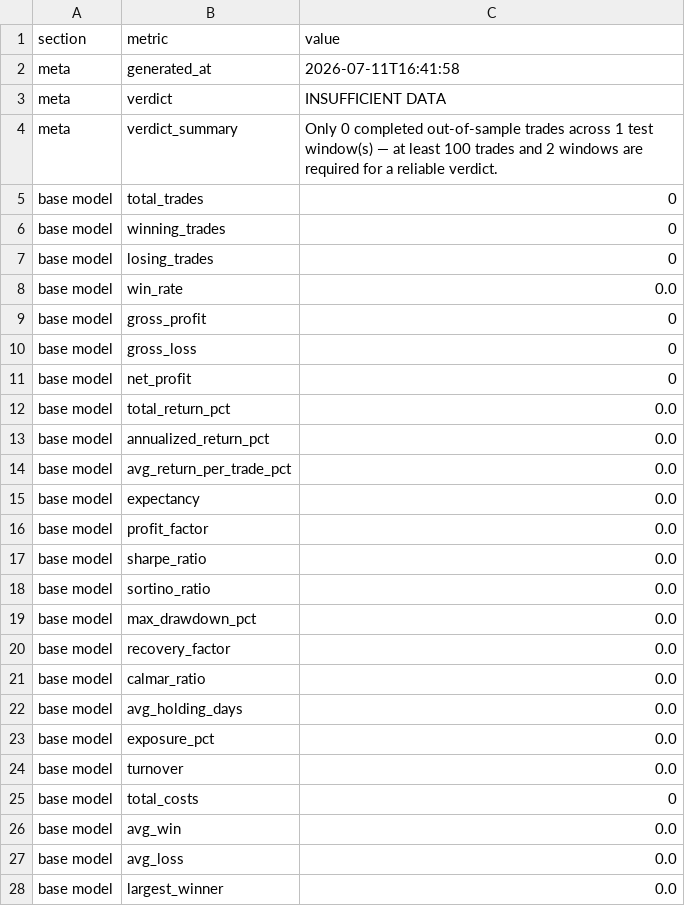
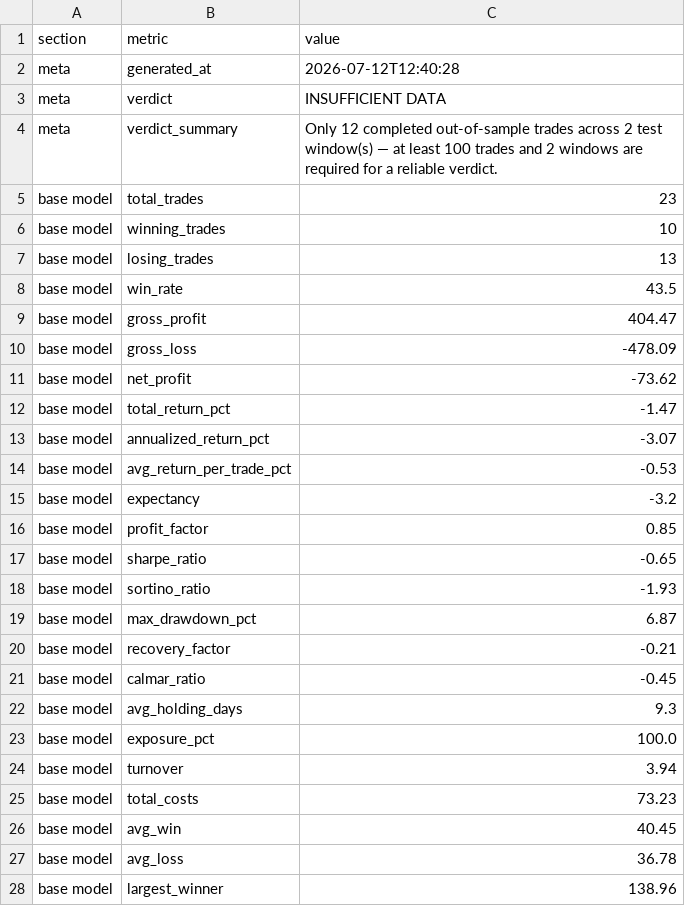
Before and after one commit to JMR2305/nse-trade-intraday, a CSV file: artifacts/api-server/src/python/validation_runs/wf_report.csv, drawn as a sheet; only a part is shown; the diff covers the shown part only.

```diff
--- a/artifacts/api-server/src/python/validation_runs/wf_report.csv
+++ b/artifacts/api-server/src/python/validation_runs/wf_report.csv
@@ -1,28 +1,28 @@
 section,metric,value
-meta,generated_at,2026-07-11T16:41:58
+meta,generated_at,2026-07-12T12:40:28
 meta,verdict,INSUFFICIENT DATA
-meta,verdict_summary,Only 0 completed out-of-sample trades across 1 test window(s) — at least 100 trades and 2 windows are required for a reliable verdict.
-base model,total_trades,0
-base model,winning_trades,0
-base model,losing_trades,0
-base model,win_rate,0.0
-base model,gross_profit,0
-base model,gross_loss,0
-base model,net_profit,0
-base model,total_return_pct,0.0
-base model,annualized_return_pct,0.0
-base model,avg_return_per_trade_pct,0.0
-base model,expectancy,0.0
-base model,profit_factor,0.0
-base model,sharpe_ratio,0.0
-base model,sortino_ratio,0.0
-base model,max_drawdown_pct,0.0
-base model,recovery_factor,0.0
-base model,calmar_ratio,0.0
-base model,avg_holding_days,0.0
-base model,exposure_pct,0.0
-base model,turnover,0.0
-base model,total_costs,0
-base model,avg_win,0.0
-base model,avg_loss,0.0
-base model,largest_winner,0.0
+meta,verdict_summary,Only 12 completed out-of-sample trades across 2 test window(s) — at least 100 trades and 2 windows are required for a reliable verdict.
+base model,total_trades,23
+base model,winning_trades,10
+base model,losing_trades,13
+base model,win_rate,43.5
+base model,gross_profit,404.47
+base model,gross_loss,-478.09
+base model,net_profit,-73.62
+base model,total_return_pct,-1.47
+base model,annualized_return_pct,-3.07
+base model,avg_return_per_trade_pct,-0.53
+base model,expectancy,-3.2
+base model,profit_factor,0.85
+base model,sharpe_ratio,-0.65
+base model,sortino_ratio,-1.93
+base model,max_drawdown_pct,6.87
+base model,recovery_factor,-0.21
+base model,calmar_ratio,-0.45
+base model,avg_holding_days,9.3
+base model,exposure_pct,100.0
+base model,turnover,3.94
+base model,total_costs,73.23
+base model,avg_win,40.45
+base model,avg_loss,36.78
+base model,largest_winner,138.96
```
Also changed, not shown: 65 edited cells elsewhere in this file, artifacts/api-server/src/python/validation_runs/wf_calibration.csv, artifacts/api-server/src/python/validation_runs/wf_trades.csv, 26 other files.
